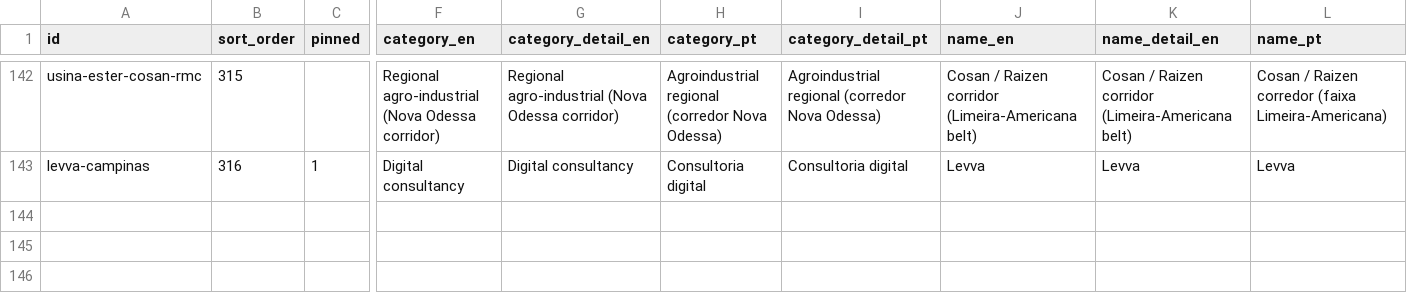
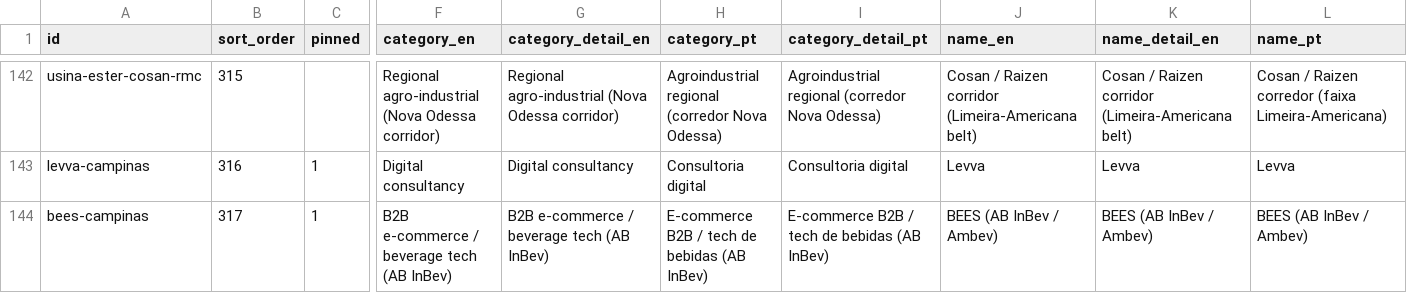
Before and after one commit to duducm2/my-personal-repo, a CSV file: my-data/canonical/companies.csv, drawn as a sheet; only a part is shown, gaps mark what is left out; rows hold the shown columns only; the diff names each change by its address in the sheet, - before the commit and + after, or states it on an @@ line.

```diff
--- a/my-data/canonical/companies.csv
+++ b/my-data/canonical/companies.csv
+row 144: bees-campinas | 317 | 1 | B2B e-commerce / beverage tech (AB InBev) | B2B e-commerce / beverage tech (AB InBev) | E-commerce B2B / tech de bebidas (AB InBev) | E-commerce B2B / tech de bebidas (AB InBev) | BEES (AB InBev / Ambev) | BEES (AB InBev / Ambev) | BEES (AB InBev / Ambev)
```
Also changed, not shown: 1 other file.
